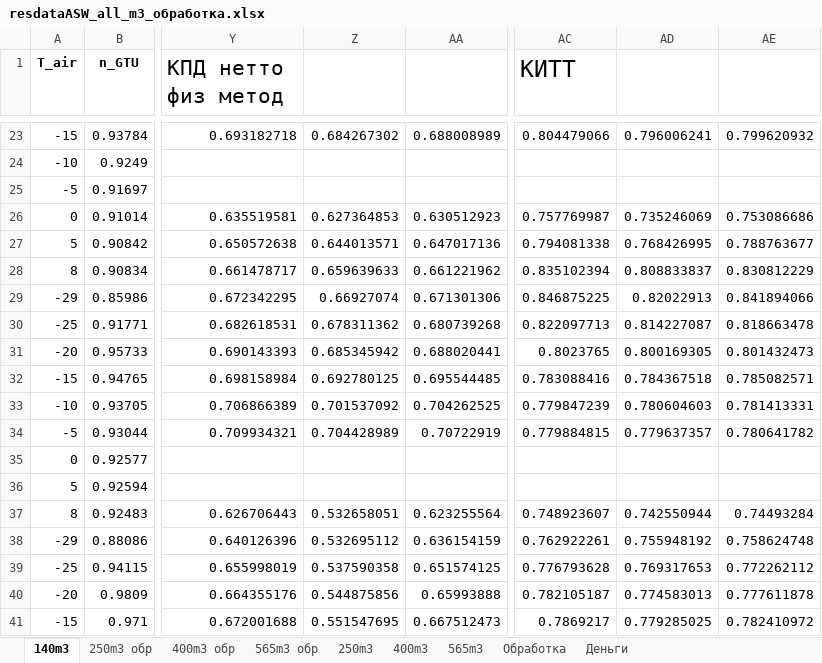
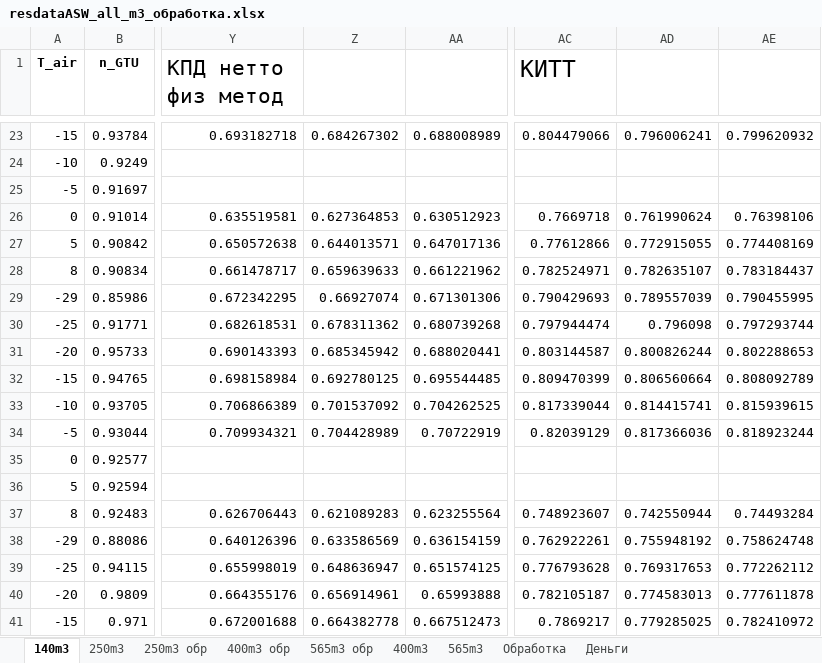
Before and after one commit to maksimovia/GZ, an Excel workbook: resdataASW_all_m3_обработка.xlsx, sheet 140m3, drawn as a sheet; only a part is shown, gaps mark what is left out; values as stored, in another font and other column widths than the file's, no borders; charts and pictures not drawn; the diff covers the shown part only; the diff names each change by its address in the sheet, - before the commit and + after, or states it on an @@ line.

```diff
--- a/resdataASW_all_m3_обработка.xlsx (sheet 140m3)
+++ b/resdataASW_all_m3_обработка.xlsx (sheet 140m3)
@@ sheet tab order changed: 140m3 | 250m3 | 250m3 обр | 400m3 обр | 565m3 обр | 400m3 | 565m3 | Обработка | Деньги @@
-AC26 (КИТТ): 0.757769987
+AC26 (КИТТ): 0.7669718
-AD26: 0.735246069
+AD26: 0.761990624
-AE26: 0.753086686
+AE26: 0.76398106
-AC27 (КИТТ): 0.794081338
+AC27 (КИТТ): 0.77612866
-AD27: 0.768426995
+AD27: 0.772915055
-AE27: 0.788763677
+AE27: 0.774408169
-AC28 (КИТТ): 0.835102394
+AC28 (КИТТ): 0.782524971
-AD28: 0.808833837
+AD28: 0.782635107
-AE28: 0.830812229
+AE28: 0.783184437
-AC29 (КИТТ): 0.846875225
+AC29 (КИТТ): 0.790429693
-AD29: 0.82022913
+AD29: 0.789557039
-AE29: 0.841894066
+AE29: 0.790455995
-AC30 (КИТТ): 0.822097713
+AC30 (КИТТ): 0.797944474
-AD30: 0.814227087
+AD30: 0.796098
-AE30: 0.818663478
+AE30: 0.797293744
-AC31 (КИТТ): 0.8023765
+AC31 (КИТТ): 0.803144587
-AD31: 0.800169305
+AD31: 0.800826244
-AE31: 0.801432473
+AE31: 0.802288653
-AC32 (КИТТ): 0.783088416
+AC32 (КИТТ): 0.809470399
-AD32: 0.784367518
+AD32: 0.806560664
-AE32: 0.785082571
+AE32: 0.808092789
-AC33 (КИТТ): 0.779847239
+AC33 (КИТТ): 0.817339044
-AD33: 0.780604603
+AD33: 0.814415741
-AE33: 0.781413331
+AE33: 0.815939615
-AC34 (КИТТ): 0.779884815
+AC34 (КИТТ): 0.82039129
-AD34: 0.779637357
+AD34: 0.817366036
-AE34: 0.780641782
+AE34: 0.818923244
-Z37: 0.532658051
+Z37: 0.621089283
-Z38: 0.532695112
+Z38: 0.633586569
-Z39: 0.537590358
+Z39: 0.648636947
-Z40: 0.544875856
+Z40: 0.656914961
-Z41: 0.551547695
+Z41: 0.664382778
```
Also changed, not shown: 8 edited cells elsewhere in this sheet, sheet Обработка, sheet 250m3, charts or pictures, 2 other files.
